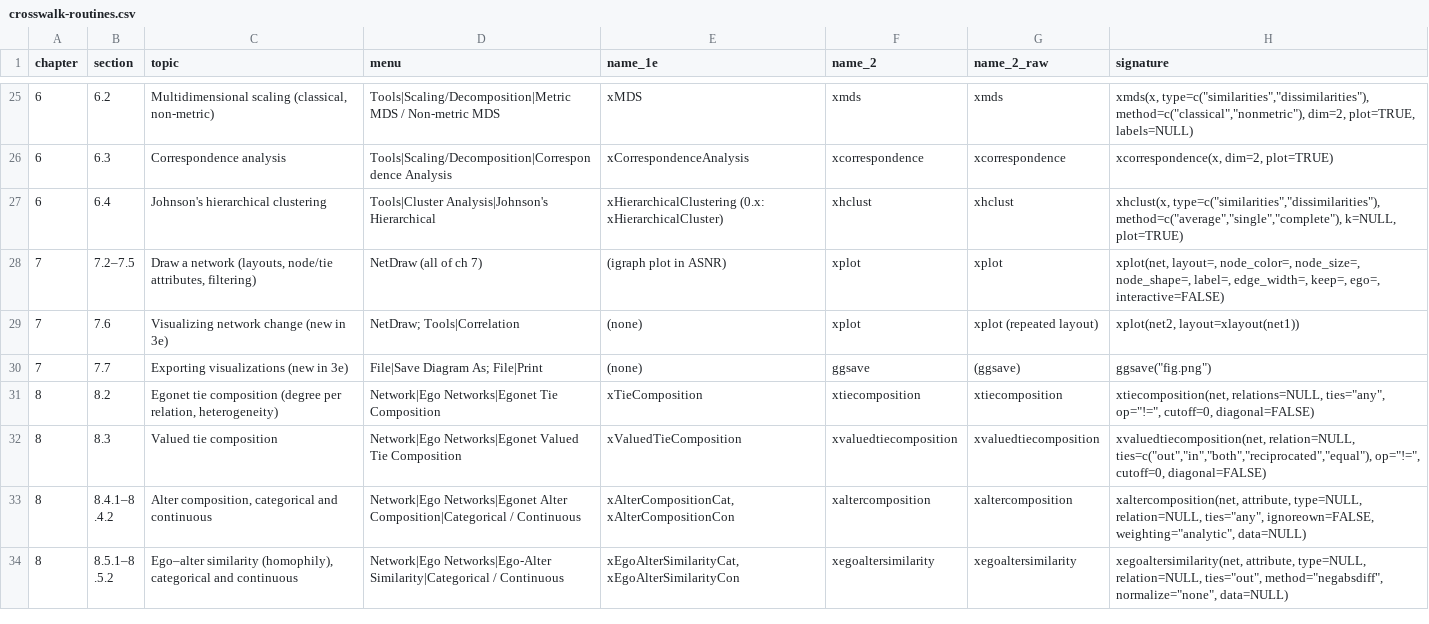
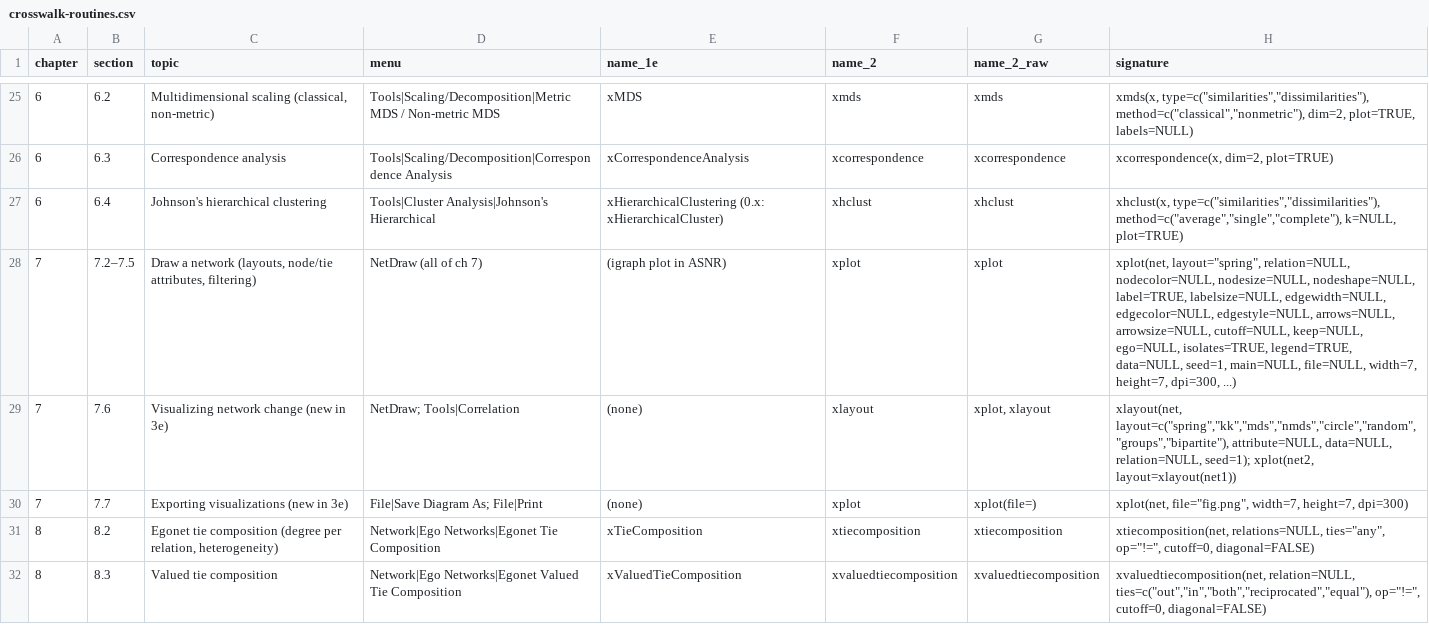
Before and after one commit to StephenBorgatti/xucinet, a CSV file: inst/extdata/crosswalk-routines.csv, drawn as a sheet; only a part is shown, gaps mark what is left out; the shorter side is filled out with more unchanged rows.

```diff
--- a/inst/extdata/crosswalk-routines.csv
+++ b/inst/extdata/crosswalk-routines.csv
@@ -27,5 +27,5 @@
 "6","6.4","Johnson's hierarchical clustering","Tools|Cluster Analysis|Johnson's Hierarchical","xHierarchicalClustering (0.x: xHierarchicalCluster)","xhclust","xhclust","xhclust(x, type=c(""similarities"",""dissimilarities""), method=c(""average"",""single"",""complete""), k=NULL, plot=TRUE)"
-"7","7.2–7.5","Draw a network (layouts, node/tie attributes, filtering)","NetDraw (all of ch 7)","(igraph plot in ASNR)","xplot","xplot","xplot(net, layout=, node_color=, node_size=, node_shape=, label=, edge_width=, keep=, ego=, interactive=FALSE)"
-"7","7.6","Visualizing network change (new in 3e)","NetDraw; Tools|Correlation","(none)","xplot","xplot (repeated layout)","xplot(net2, layout=xlayout(net1))"
-"7","7.7","Exporting visualizations (new in 3e)","File|Save Diagram As; File|Print","(none)","ggsave","(ggsave)","ggsave(""fig.png"")"
+"7","7.2–7.5","Draw a network (layouts, node/tie attributes, filtering)","NetDraw (all of ch 7)","(igraph plot in ASNR)","xplot","xplot","xplot(net, layout=""spring"", relation=NULL, nodecolor=NULL, nodesize=NULL, nodeshape=NULL, label=TRUE, labelsize=NULL, edgewidth=NULL, edgecolor=NULL, edgestyle=NULL, arrows=NULL, arrowsize=NULL, cutoff=NULL, keep=NULL, ego=NULL, isolates=TRUE, legend=TRUE, data=NULL, seed=1, main=NULL, file=NULL, width=7, height=7, dpi=300, ...)"
+"7","7.6","Visualizing network change (new in 3e)","NetDraw; Tools|Correlation","(none)","xlayout","xplot, xlayout","xlayout(net, layout=c(""spring"",""kk"",""mds"",""nmds"",""circle"",""random"",""groups"",""bipartite""), attribute=NULL, data=NULL, relation=NULL, seed=1); xplot(net2, layout=xlayout(net1))"
+"7","7.7","Exporting visualizations (new in 3e)","File|Save Diagram As; File|Print","(none)","xplot","xplot(file=)","xplot(net, file=""fig.png"", width=7, height=7, dpi=300)"
 "8","8.2","Egonet tie composition (degree per relation, heterogeneity)","Network|Ego Networks|Egonet Tie Composition","xTieComposition","xtiecomposition","xtiecomposition","xtiecomposition(net, relations=NULL, ties=""any"", op=""!="", cutoff=0, diagonal=FALSE)"
```
Also changed, not shown: 9 other files.
